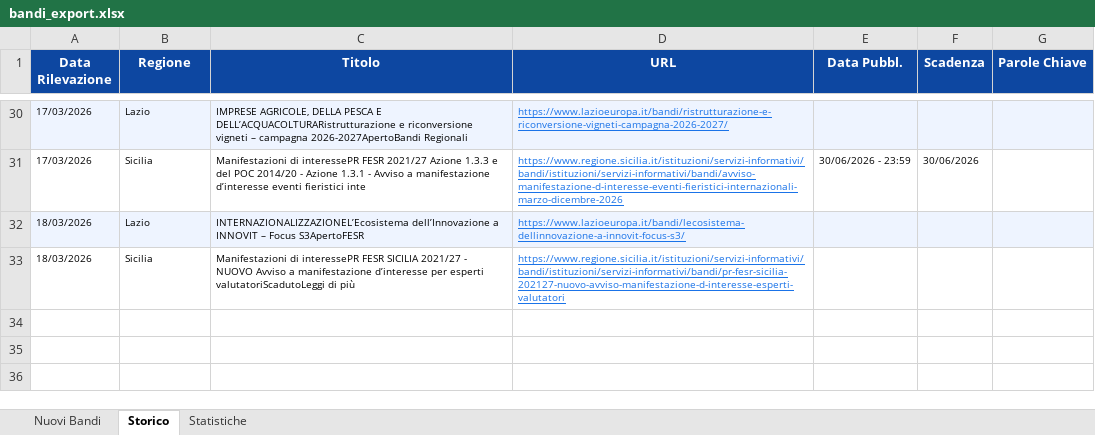
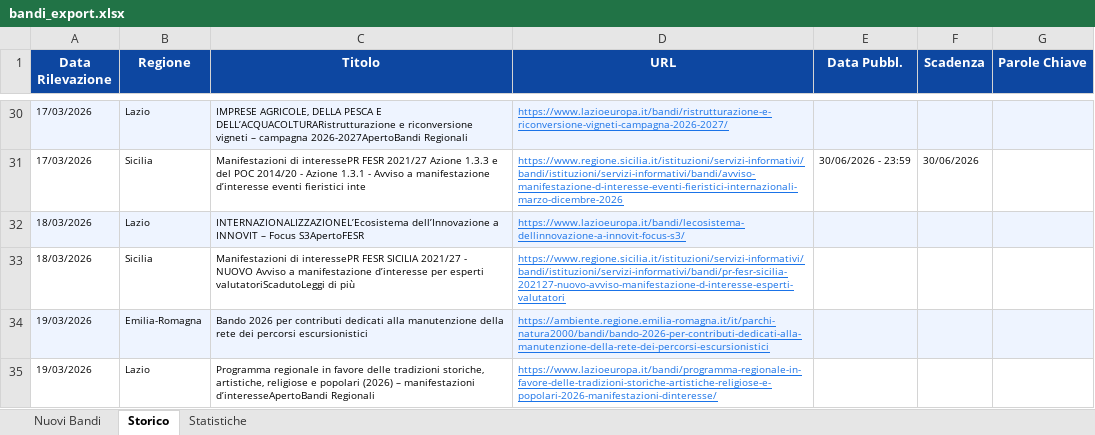
Before and after one commit to cdalvise/bandi-monitor, an Excel workbook: data/bandi_export.xlsx, sheet Storico, drawn as a sheet; only a part is shown, gaps mark what is left out; values as stored, in another font and other column widths than the file's, no borders; the diff names each change by its address in the sheet, - before the commit and + after, or states it on an @@ line.

```diff
--- a/data/bandi_export.xlsx (sheet Storico)
+++ b/data/bandi_export.xlsx (sheet Storico)
+row 34: 19/03/2026 | Emilia-Romagna | Bando 2026 per contributi dedicati alla manutenzione della rete dei percorsi escursionistici | https://ambiente.regione.emilia-romagna.it/it/parchi-natura2000/bandi/bando-2026-per-contributi-dedicati-alla-manutenzione-della-rete-dei-percorsi-escursionistici
+row 35: 19/03/2026 | Lazio | Programma regionale in favore delle tradizioni storiche, artistiche, religiose e popolari (2026) – manifestazioni d’interesseApertoBandi Regionali | https://www.lazioeuropa.it/bandi/programma-regionale-in-favore-delle-tradizioni-storiche-artistiche-religiose-e-popolari-2026-manifestazioni-dinteresse/
```
Also changed, not shown: sheet Nuovi Bandi, sheet Statistiche, 1 other file.
